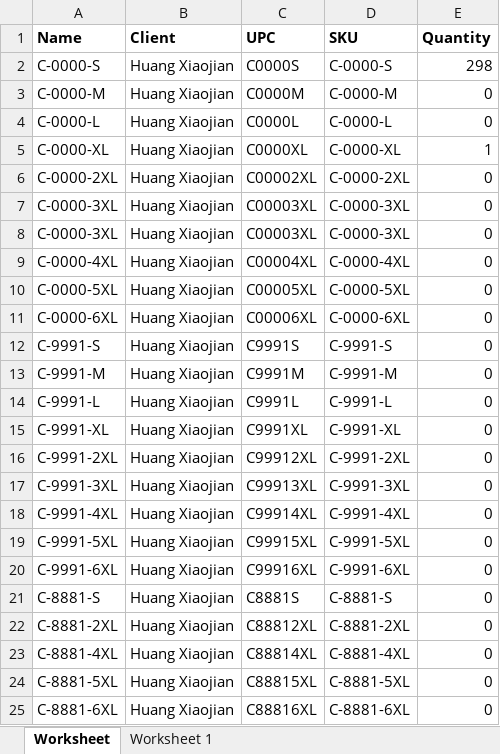
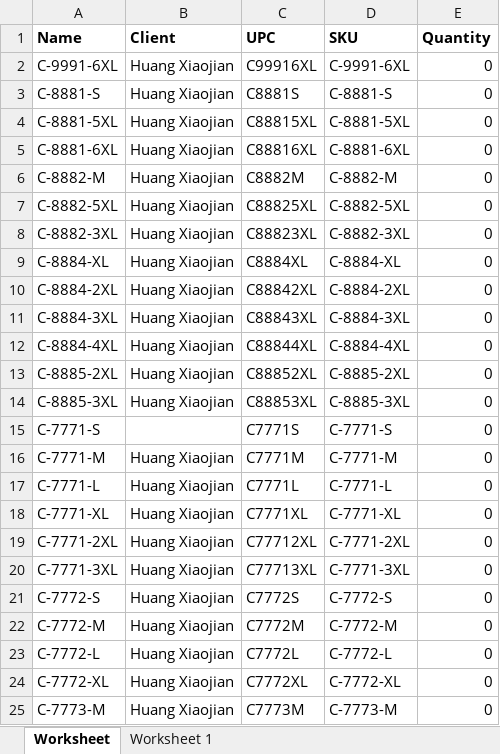
Before and after one commit to que2018/c3, an Excel workbook: admin/assets/file/export/product.xlsx, sheet Worksheet, drawn as a sheet; only a part is shown; the shorter side is filled out with more unchanged rows; values as stored, in another font and other column widths than the file's, no borders; the diff names each change by its address in the sheet, - before the commit and + after, or states it on an @@ line.

```diff
--- a/admin/assets/file/export/product.xlsx (sheet Worksheet)
+++ b/admin/assets/file/export/product.xlsx (sheet Worksheet)
-row 2: C-0000-S | Huang Xiaojian | C0000S | C-0000-S | 298
-row 3: C-0000-M | Huang Xiaojian | C0000M | C-0000-M | 0
-row 4: C-0000-L | Huang Xiaojian | C0000L | C-0000-L | 0
-row 5: C-0000-XL | Huang Xiaojian | C0000XL | C-0000-XL | 1
-row 6: C-0000-2XL | Huang Xiaojian | C00002XL | C-0000-2XL | 0
-row 7: C-0000-3XL | Huang Xiaojian | C00003XL | C-0000-3XL | 0
-row 8: C-0000-3XL | Huang Xiaojian | C00003XL | C-0000-3XL | 0
-row 9: C-0000-4XL | Huang Xiaojian | C00004XL | C-0000-4XL | 0
-row 10: C-0000-5XL | Huang Xiaojian | C00005XL | C-0000-5XL | 0
-row 11: C-0000-6XL | Huang Xiaojian | C00006XL | C-0000-6XL | 0
-row 12: C-9991-S | Huang Xiaojian | C9991S | C-9991-S | 0
-row 13: C-9991-M | Huang Xiaojian | C9991M | C-9991-M | 0
-row 14: C-9991-L | Huang Xiaojian | C9991L | C-9991-L | 0
-row 15: C-9991-XL | Huang Xiaojian | C9991XL | C-9991-XL | 0
-row 16: C-9991-2XL | Huang Xiaojian | C99912XL | C-9991-2XL | 0
-row 17: C-9991-3XL | Huang Xiaojian | C99913XL | C-9991-3XL | 0
-row 18: C-9991-4XL | Huang Xiaojian | C99914XL | C-9991-4XL | 0
-row 19: C-9991-5XL | Huang Xiaojian | C99915XL | C-9991-5XL | 0
-row 22: C-8881-2XL | Huang Xiaojian | C88812XL | C-8881-2XL | 0
-row 23: C-8881-4XL | Huang Xiaojian | C88814XL | C-8881-4XL | 0
```
Also changed, not shown: admin/assets/file/export/inventory.xlsx, admin/assets/file/export/refund.xlsx, 9 other files.
